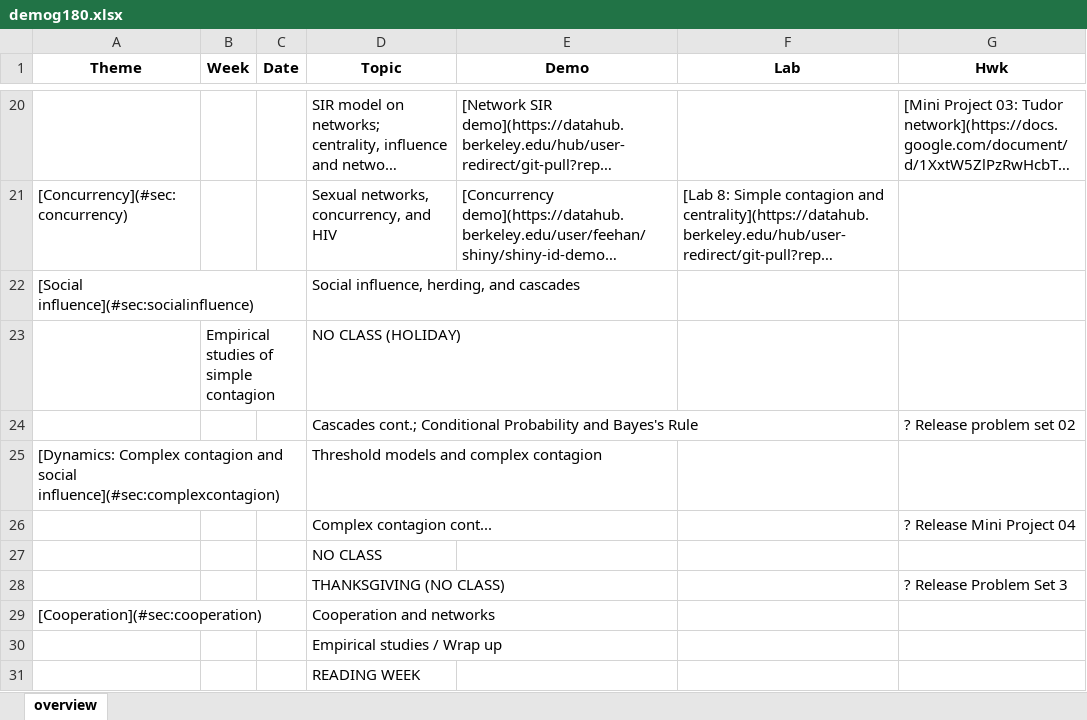
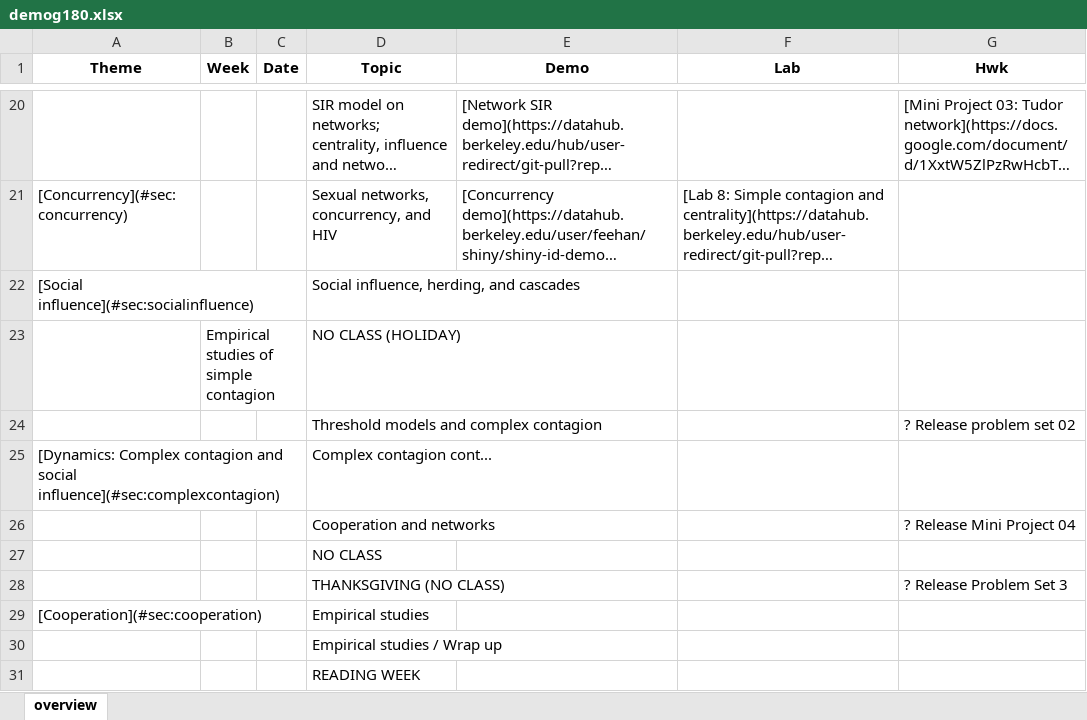
Before and after one commit to dfeehan/demog180-fa2025, an Excel workbook: demog180-syllabus/demog180.xlsx, sheet overview, drawn as a sheet; only a part is shown, gaps mark what is left out; long unchanged cells end in …; values as stored, in another font and other column widths than the file's, no borders; the diff names each change by its address in the sheet, - before the commit and + after, or states it on an @@ line.

```diff
--- a/demog180-syllabus/demog180.xlsx (sheet overview)
+++ b/demog180-syllabus/demog180.xlsx (sheet overview)
-D24 (Topic): Cascades cont.; Conditional Probability and Bayes's Rule
+D24 (Topic): Threshold models and complex contagion
-D25 (Topic): Threshold models and complex contagion
+D25 (Topic): Complex contagion cont...
-D26 (Topic): Complex contagion cont...
+D26 (Topic): Cooperation and networks
-D29 (Topic): Cooperation and networks
+D29 (Topic): Empirical studies
```
Also changed, not shown: 2 other files.
